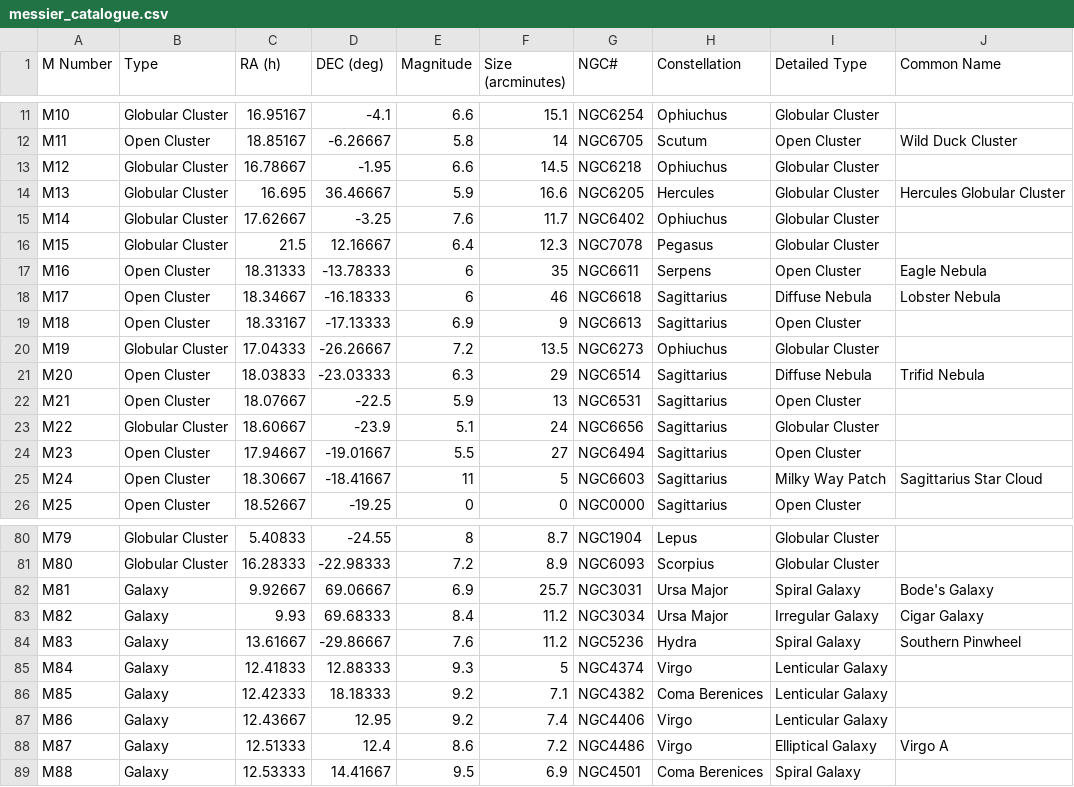
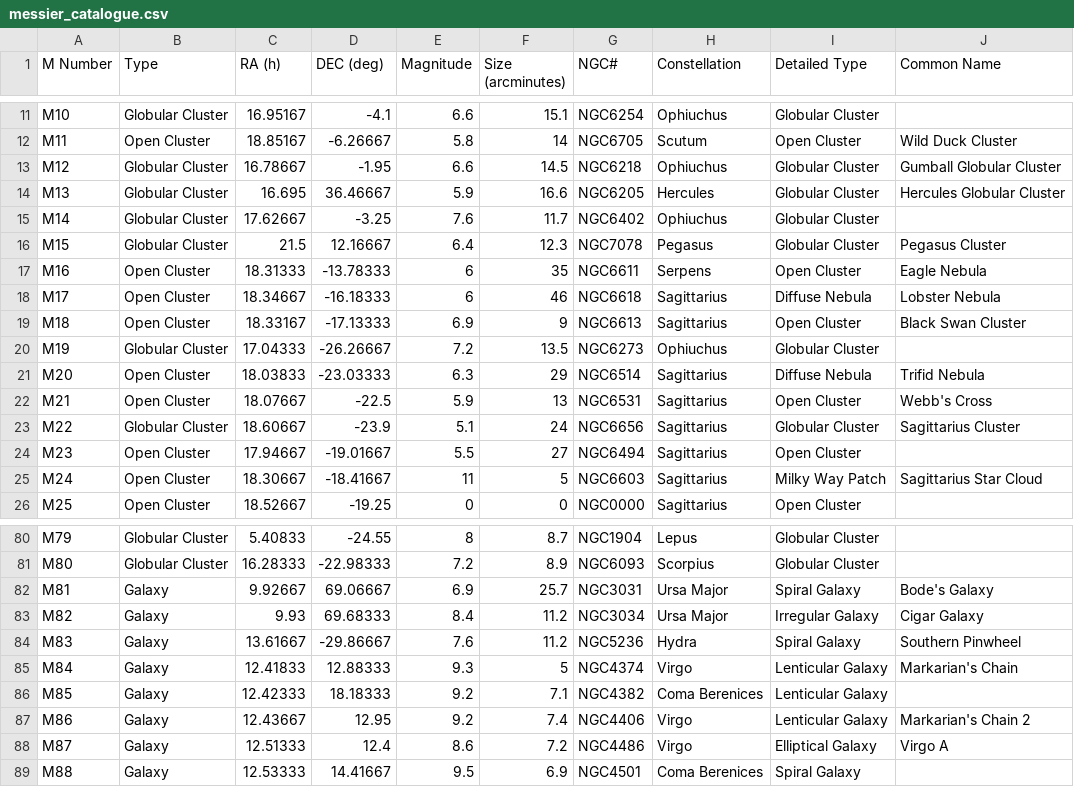
Before and after one commit to chrissiemcc/astro_chrissie, a CSV file: messier_catalogue.csv, drawn as a sheet; only a part is shown, gaps mark what is left out; the diff covers the shown part only.

Commit message:
Added Messier Catalogue that returns the common name

```diff
--- a/messier_catalogue.csv
+++ b/messier_catalogue.csv
@@ -12,13 +12,13 @@ M10,Globular Cluster,16.95167,-4.1,6.6,15.1,NGC6254,Ophiuchus,Globular Cluster,
 M11,Open Cluster,18.85167,-6.26667,5.8,14,NGC6705,Scutum,Open Cluster,Wild Duck Cluster
-M12,Globular Cluster,16.78667,-1.95,6.6,14.5,NGC6218,Ophiuchus,Globular Cluster,
+M12,Globular Cluster,16.78667,-1.95,6.6,14.5,NGC6218,Ophiuchus,Globular Cluster,Gumball Globular Cluster
 M13,Globular Cluster,16.695,36.46667,5.9,16.6,NGC6205,Hercules,Globular Cluster,Hercules Globular Cluster
 M14,Globular Cluster,17.62667,-3.25,7.6,11.7,NGC6402,Ophiuchus,Globular Cluster,
-M15,Globular Cluster,21.5,12.16667,6.4,12.3,NGC7078,Pegasus,Globular Cluster,
+M15,Globular Cluster,21.5,12.16667,6.4,12.3,NGC7078,Pegasus,Globular Cluster,Pegasus Cluster
 M16,Open Cluster,18.31333,-13.78333,6,35,NGC6611,Serpens,Open Cluster,Eagle Nebula
 M17,Open Cluster,18.34667,-16.18333,6,46,NGC6618,Sagittarius,Diffuse Nebula,Lobster Nebula
-M18,Open Cluster,18.33167,-17.13333,6.9,9,NGC6613,Sagittarius,Open Cluster,
+M18,Open Cluster,18.33167,-17.13333,6.9,9,NGC6613,Sagittarius,Open Cluster,Black Swan Cluster
 M19,Globular Cluster,17.04333,-26.26667,7.2,13.5,NGC6273,Ophiuchus,Globular Cluster,
 M20,Open Cluster,18.03833,-23.03333,6.3,29,NGC6514,Sagittarius,Diffuse Nebula,Trifid Nebula
-M21,Open Cluster,18.07667,-22.5,5.9,13,NGC6531,Sagittarius,Open Cluster,
-M22,Globular Cluster,18.60667,-23.9,5.1,24,NGC6656,Sagittarius,Globular Cluster,
+M21,Open Cluster,18.07667,-22.5,5.9,13,NGC6531,Sagittarius,Open Cluster,Webb's Cross
+M22,Globular Cluster,18.60667,-23.9,5.1,24,NGC6656,Sagittarius,Globular Cluster,Sagittarius Cluster
 M23,Open Cluster,17.94667,-19.01667,5.5,27,NGC6494,Sagittarius,Open Cluster,
@@ -84,5 +84,5 @@ M82,Galaxy,9.93,69.68333,8.4,11.2,NGC3034,Ursa Major,Irregular Galaxy,Cigar Gala
 M83,Galaxy,13.61667,-29.86667,7.6,11.2,NGC5236,Hydra,Spiral Galaxy,Southern Pinwheel
-M84,Galaxy,12.41833,12.88333,9.3,5,NGC4374,Virgo,Lenticular Galaxy,
+M84,Galaxy,12.41833,12.88333,9.3,5,NGC4374,Virgo,Lenticular Galaxy,Markarian's Chain
 M85,Galaxy,12.42333,18.18333,9.2,7.1,NGC4382,Coma Berenices,Lenticular Galaxy,
-M86,Galaxy,12.43667,12.95,9.2,7.4,NGC4406,Virgo,Lenticular Galaxy,
+M86,Galaxy,12.43667,12.95,9.2,7.4,NGC4406,Virgo,Lenticular Galaxy,Markarian's Chain 2
 M87,Galaxy,12.51333,12.4,8.6,7.2,NGC4486,Virgo,Elliptical Galaxy,Virgo A
```
Also changed, not shown: 24 edited cells elsewhere in this file, 3 other files.
